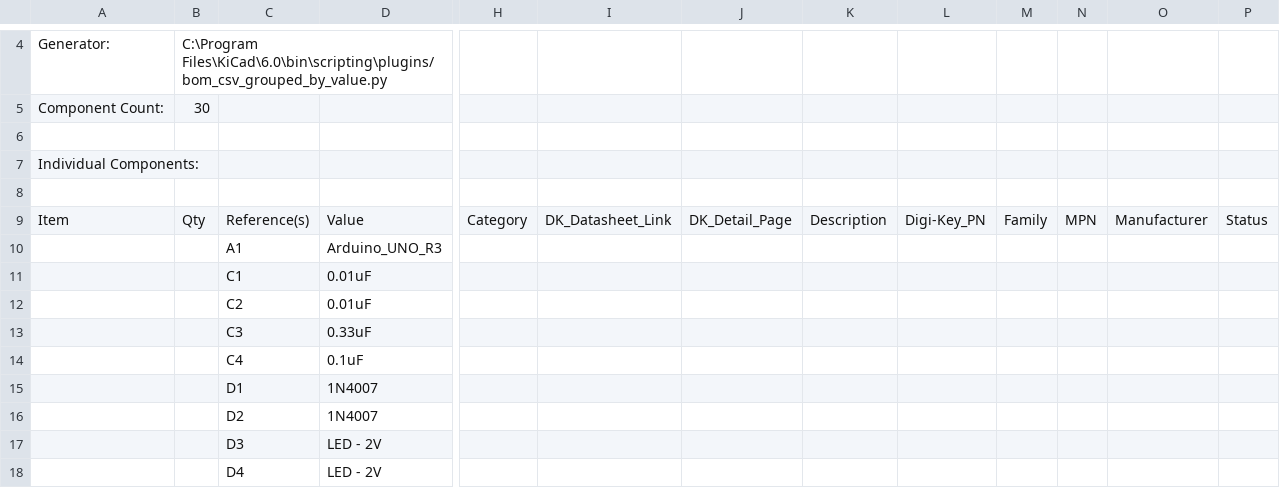
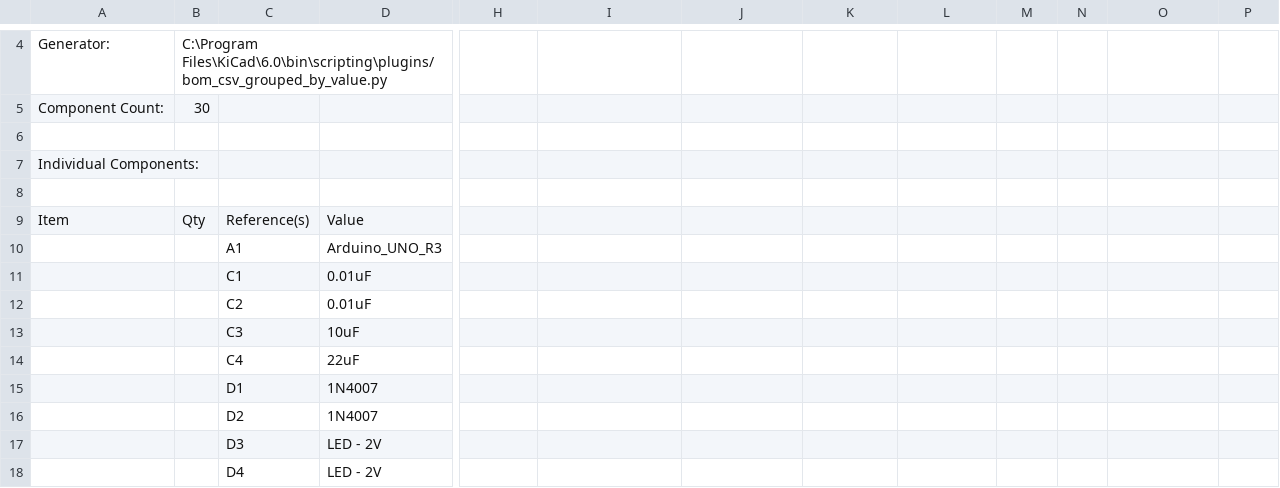
Before and after one commit to amunchet/bathtub, a CSV file: bathtub.csv, drawn as a sheet; only a part is shown, gaps mark what is left out; the diff covers the shown part only; the diff names each change by its address in the sheet, - before the commit and + after, or states it on an @@ line.

```diff
--- a/bathtub.csv
+++ b/bathtub.csv
-H9: Category
+H9: (empty)
-I9: DK_Datasheet_Link
+I9: (empty)
-J9: DK_Detail_Page
+J9: (empty)
-K9: Description
+K9: (empty)
-L9: Digi-Key_PN
+L9: (empty)
-M9: Family
+M9: (empty)
-N9: MPN
+N9: (empty)
-O9: Manufacturer
+O9: (empty)
-P9: Status
+P9: (empty)
-D13: 0.33uF
+D13: 10uF
-D14: 0.1uF
+D14: 22uF
```
Also changed, not shown: 2 added rows, 2 removed rows and 20 edited cells elsewhere in this file, 15 other files.
